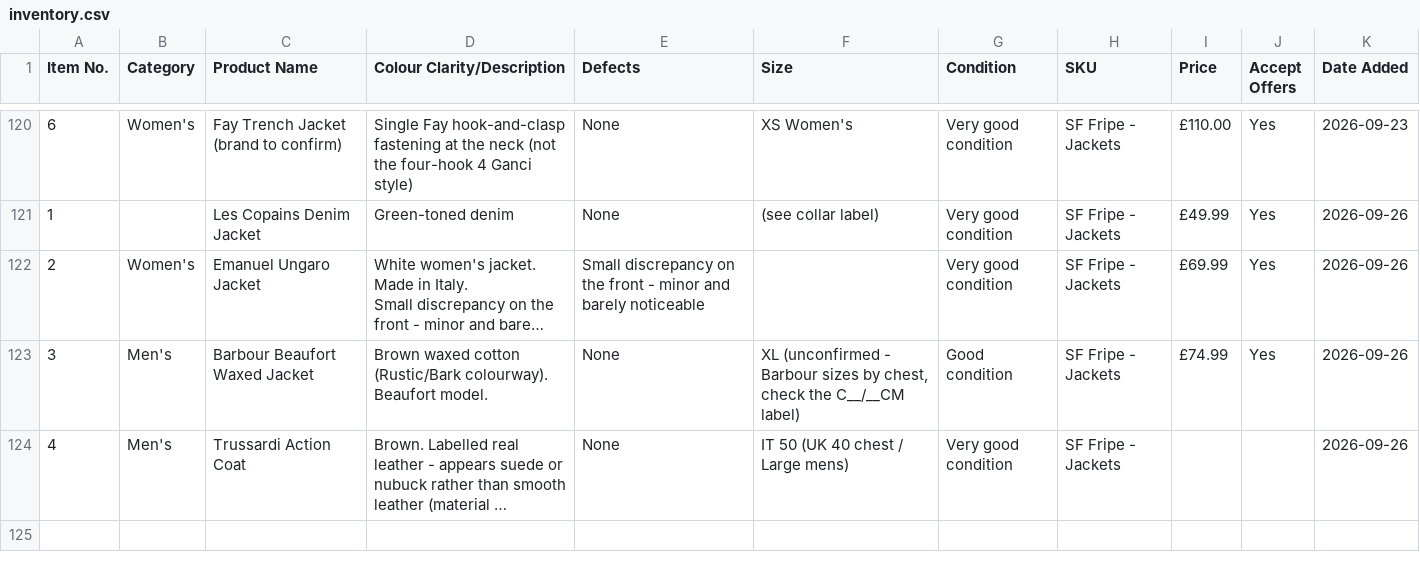
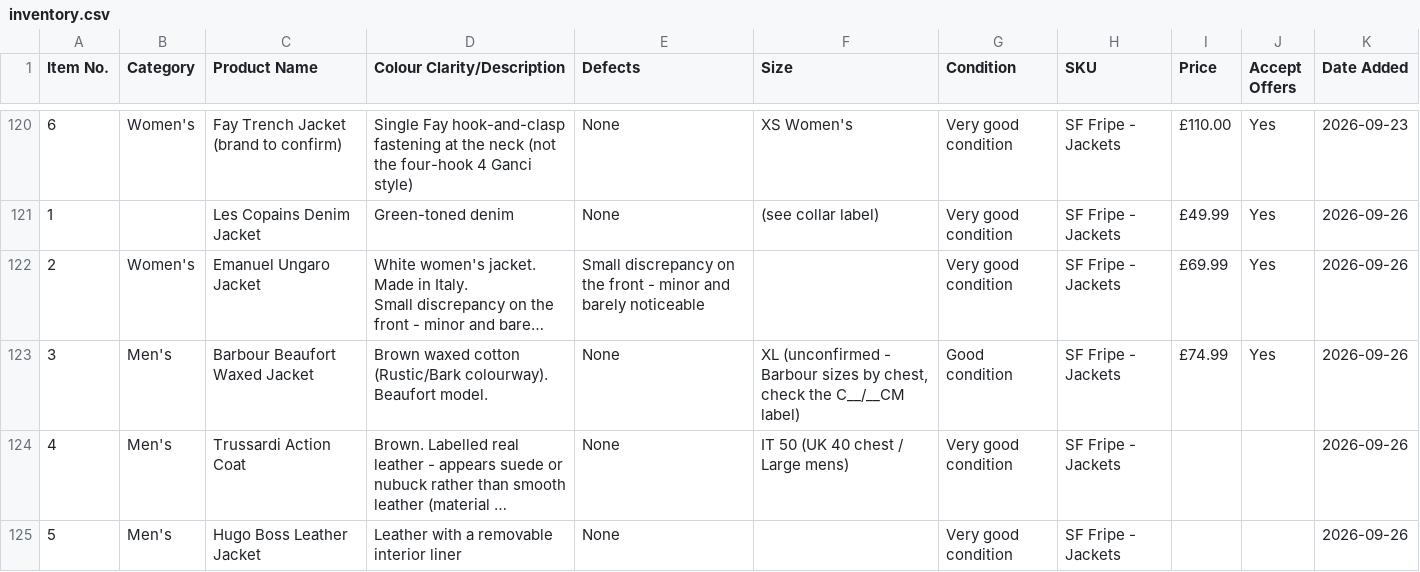
Before and after one commit to Mrwilson1882/Milltown-Archive, a CSV file: inventory.csv, drawn as a sheet; only a part is shown, gaps mark what is left out; long unchanged cells end in …; the diff names each change by its address in the sheet, - before the commit and + after, or states it on an @@ line.

```diff
--- a/inventory.csv
+++ b/inventory.csv
+row 125: 5 | Men's | Hugo Boss Leather Jacket | Leather with a removable interior liner | None |  | Very good condition | SF Fripe - Jackets |  |  | 2026-09-26
```
